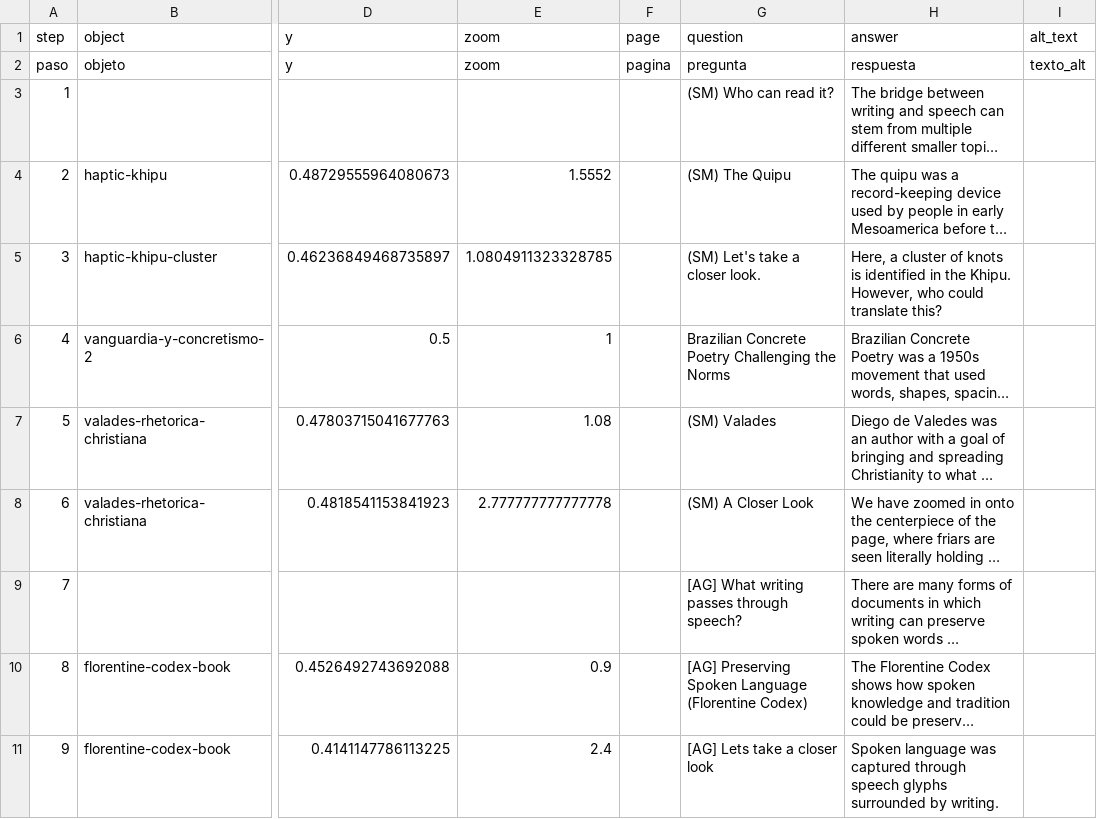
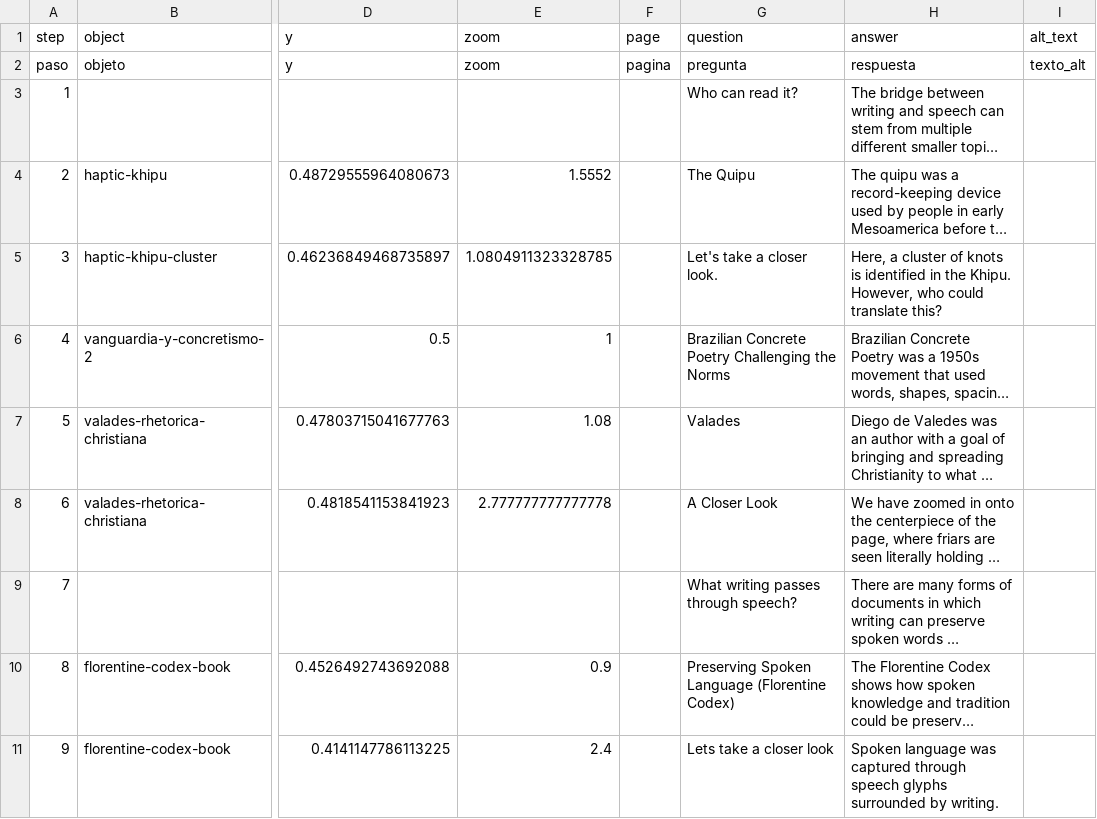
Before and after one commit to savimoon305/finalproject, a CSV file: telar-content/spreadsheets/blank_template.csv, drawn as a sheet; only a part is shown, gaps mark what is left out; long unchanged cells end in …; the diff covers the shown part only; the diff names each change by its address in the sheet, - before the commit and + after, or states it on an @@ line.

Commit message:
Modify 1 story
Changed:
  Story: Writing and Speech

Published via Telar Compositor

```diff
--- a/telar-content/spreadsheets/blank_template.csv
+++ b/telar-content/spreadsheets/blank_template.csv
-G3 (question): (SM) Who can read it?
+G3 (question): Who can read it?
-G4 (question): (SM) The Quipu
+G4 (question): The Quipu
-G5 (question): (SM) Let's take a closer look.
+G5 (question): Let's take a closer look.
-G7 (question): (SM) Valades
+G7 (question): Valades
-G8 (question): (SM) A Closer Look
+G8 (question): A Closer Look
-G9 (question): [AG] What writing passes through speech?
+G9 (question): What writing passes through speech?
-G10 (question): [AG] Preserving Spoken…
+G10 (question): Preserving Spoken…
-G11 (question): [AG] Lets take a closer look
+G11 (question): Lets take a closer look
```
Also changed, not shown: 1 removed row and 11 edited cells elsewhere in this file, telar-content/spreadsheets/project.csv, 1 other file.
